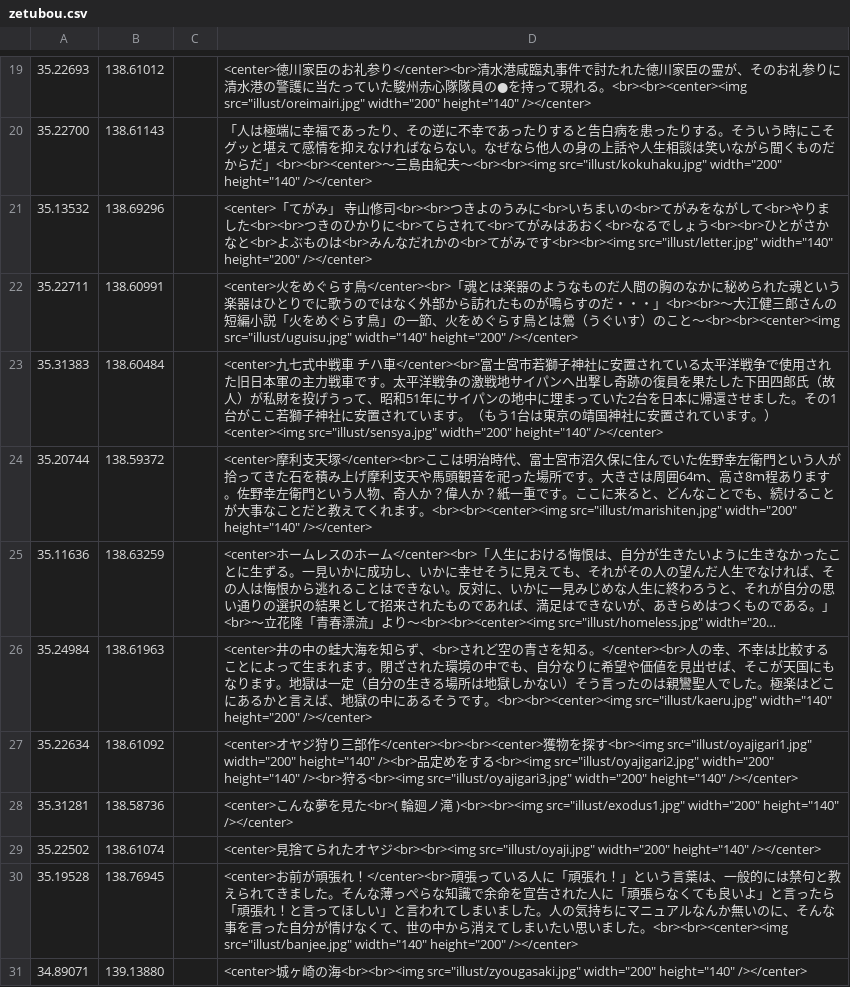
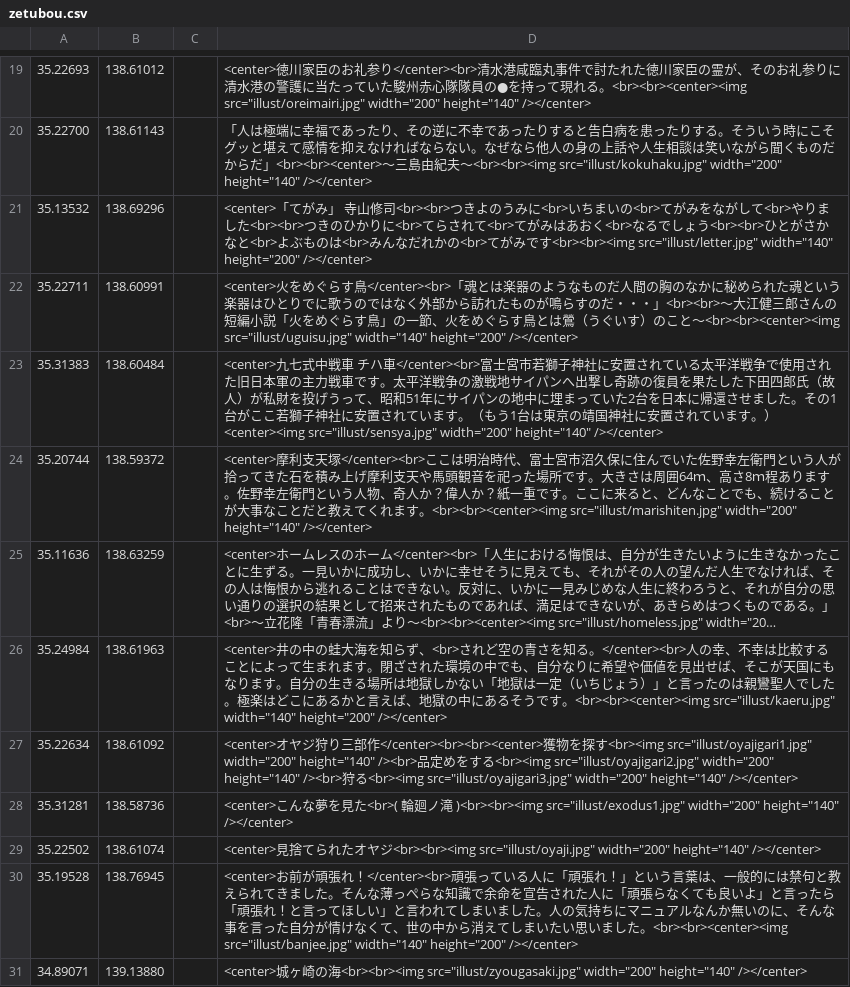
Before and after one commit to shibakin507/darkside, a CSV file: data/zetubou.csv, drawn as a sheet; only a part is shown, gaps mark what is left out; long unchanged cells end in …; the diff names each change by its address in the sheet, - before the commit and + after, or states it on an @@ line.

Commit message:
Update zetubou.csv

```diff
--- a/data/zetubou.csv
+++ b/data/zetubou.csv
-D26: …ります。地獄は一定（自分の生きる場所は地獄しかない）そう言ったの…
+D26: …ります。自分の生きる場所は地獄しかない「地獄は一定（いちじょう）」と言ったの…
```
